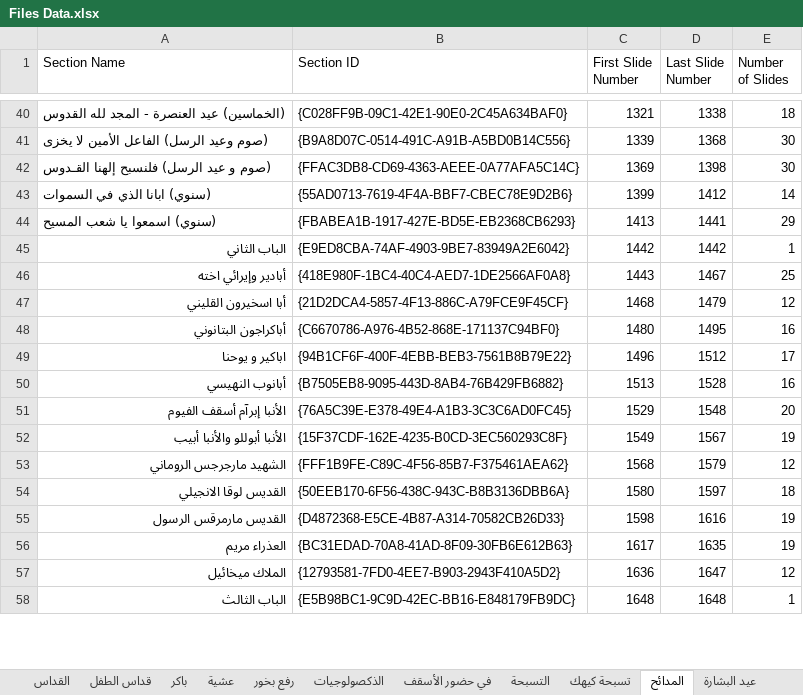
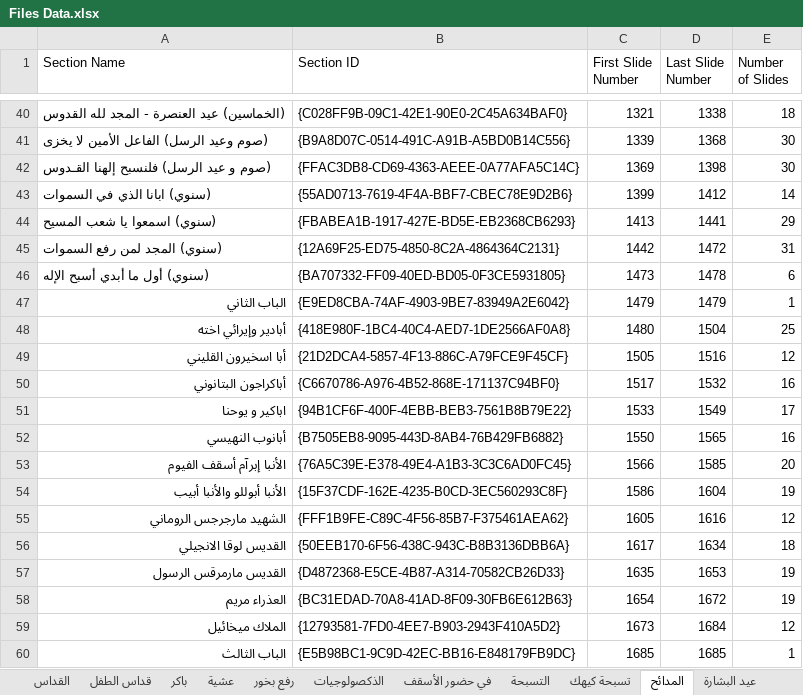
Before and after one commit to johnwassfy/St.Mary-Maadi-Liturgies, an Excel workbook: Files Data.xlsx, sheet المدائح, drawn as a sheet; only a part is shown, gaps mark what is left out; values as stored, in another font and other column widths than the file's, no borders; addresses are those after the commit; the diff covers the shown part only; the diff names each change by its address in the sheet, - before the commit and + after, or states it on an @@ line.

```diff
--- a/Files Data.xlsx (sheet المدائح)
+++ b/Files Data.xlsx (sheet المدائح)
+row 45: (سنوي) المجد لمن رفع السموات | {12A69F25-ED75-4850-8C2A-4864364C2131} | 1442 | 1472 | 31
+row 46: (سنوي) أول ما أبدي أسبح الإله | {BA707332-FF09-40ED-BD05-0F3CE5931805} | 1473 | 1478 | 6
-C47 (First Slide Number): 1442
+C47 (First Slide Number): 1479
-D47 (Last Slide Number): 1442
+D47 (Last Slide Number): 1479
-C48 (First Slide Number): 1443
+C48 (First Slide Number): 1480
-D48 (Last Slide Number): 1467
+D48 (Last Slide Number): 1504
-C49 (First Slide Number): 1468
+C49 (First Slide Number): 1505
-D49 (Last Slide Number): 1479
+D49 (Last Slide Number): 1516
-C50 (First Slide Number): 1480
+C50 (First Slide Number): 1517
-D50 (Last Slide Number): 1495
+D50 (Last Slide Number): 1532
-C51 (First Slide Number): 1496
+C51 (First Slide Number): 1533
-D51 (Last Slide Number): 1512
+D51 (Last Slide Number): 1549
-C52 (First Slide Number): 1513
+C52 (First Slide Number): 1550
-D52 (Last Slide Number): 1528
+D52 (Last Slide Number): 1565
-C53 (First Slide Number): 1529
+C53 (First Slide Number): 1566
-D53 (Last Slide Number): 1548
+D53 (Last Slide Number): 1585
-C54 (First Slide Number): 1549
+C54 (First Slide Number): 1586
-D54 (Last Slide Number): 1567
+D54 (Last Slide Number): 1604
-C55 (First Slide Number): 1568
+C55 (First Slide Number): 1605
-D55 (Last Slide Number): 1579
+D55 (Last Slide Number): 1616
-C56 (First Slide Number): 1580
+C56 (First Slide Number): 1617
-D56 (Last Slide Number): 1597
+D56 (Last Slide Number): 1634
-C57 (First Slide Number): 1598
+C57 (First Slide Number): 1635
-D57 (Last Slide Number): 1616
+D57 (Last Slide Number): 1653
-C58 (First Slide Number): 1617
+C58 (First Slide Number): 1654
-D58 (Last Slide Number): 1635
+D58 (Last Slide Number): 1672
-C59 (First Slide Number): 1636
+C59 (First Slide Number): 1673
-D59 (Last Slide Number): 1647
+D59 (Last Slide Number): 1684
-C60 (First Slide Number): 1648
+C60 (First Slide Number): 1685
-D60 (Last Slide Number): 1648
+D60 (Last Slide Number): 1685
```
Also changed, not shown: 12 edited cells elsewhere in this sheet, sheet القداس, sheet الذكصولوجيات, sheet التسبحة, Tables.xlsx, 7 other files.
